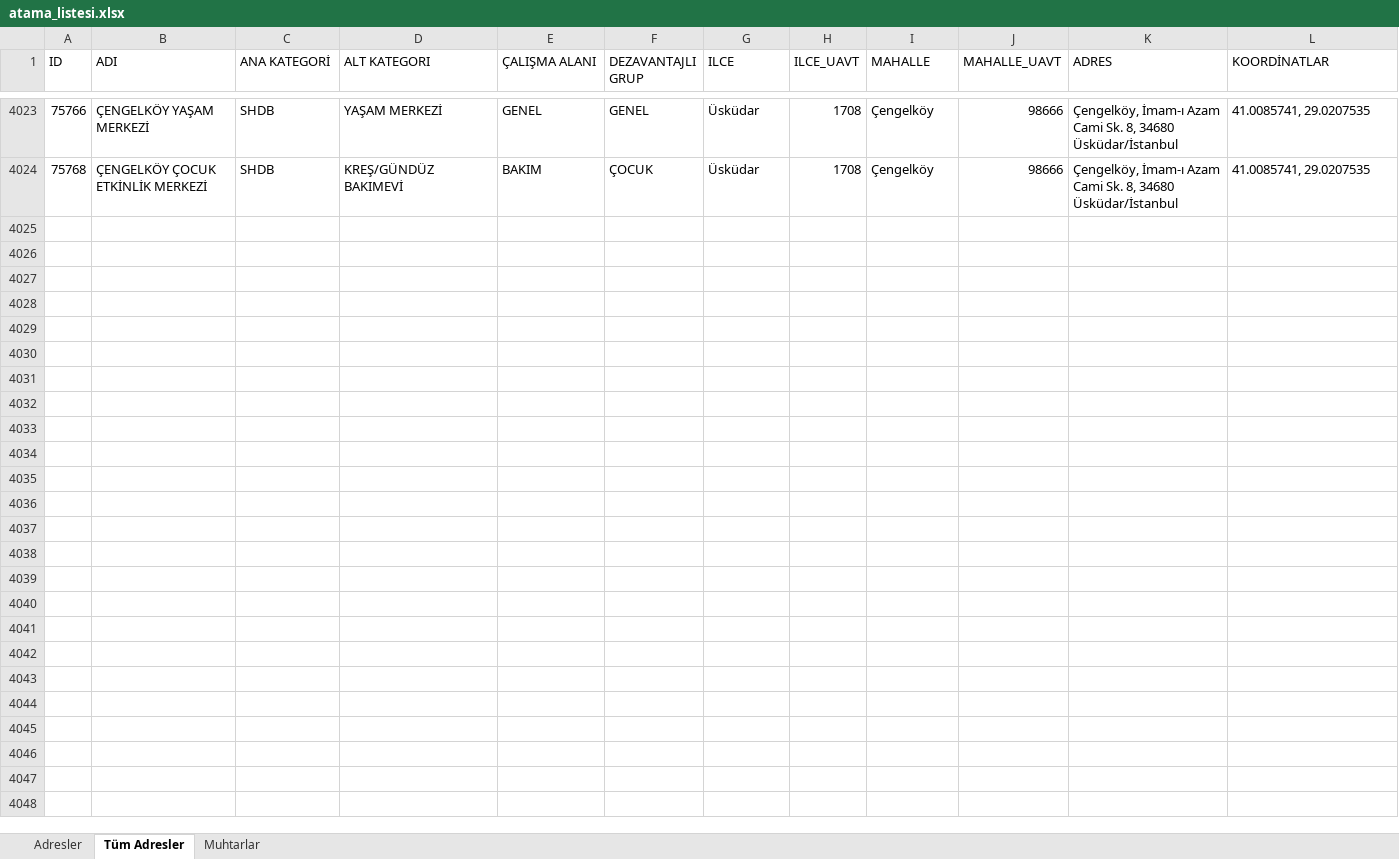
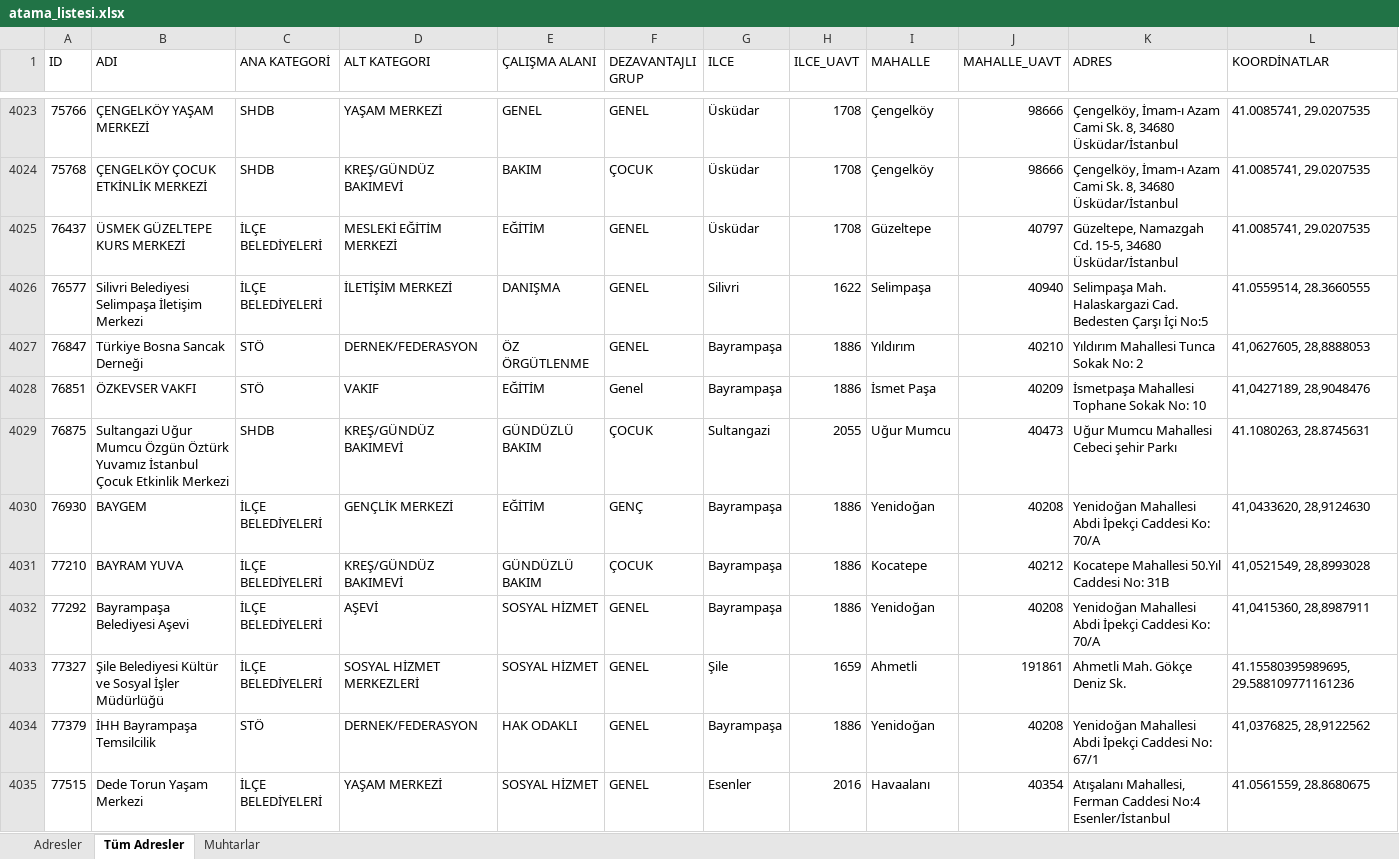
Before and after one commit to sosyalhizmet/sosyalrisk, an Excel workbook: atama_listesi/atama_listesi.xlsx, sheet Tüm Adresler, drawn as a sheet; only a part is shown, gaps mark what is left out; values as stored, in another font and other column widths than the file's, no borders; the diff names each change by its address in the sheet, - before the commit and + after, or states it on an @@ line.

```diff
--- a/atama_listesi/atama_listesi.xlsx (sheet Tüm Adresler)
+++ b/atama_listesi/atama_listesi.xlsx (sheet Tüm Adresler)
+row 4025: 76437 | ÜSMEK GÜZELTEPE KURS MERKEZİ | İLÇE BELEDİYELERİ | MESLEKİ EĞİTİM MERKEZİ | EĞİTİM | GENEL | Üsküdar | 1708 | Güzeltepe | 40797 | Güzeltepe, Namazgah Cd. 15-5, 34680 Üsküdar/İstanbul | 41.0085741, 29.0207535
+row 4026: 76577 | Silivri Belediyesi Selimpaşa İletişim Merkezi | İLÇE BELEDİYELERİ | İLETİŞİM MERKEZİ | DANIŞMA | GENEL | Silivri | 1622 | Selimpaşa | 40940 | Selimpaşa Mah. Halaskargazi Cad. Bedesten Çarşı İçi No:5 | 41.0559514, 28.3660555
+row 4027: 76847 | Türkiye Bosna Sancak Derneği | STÖ | DERNEK/FEDERASYON | ÖZ ÖRGÜTLENME | GENEL | Bayrampaşa | 1886 | Yıldırım | 40210 | Yıldırım Mahallesi Tunca Sokak No: 2 | 41,0627605, 28,8888053
+row 4028: 76851 | ÖZKEVSER VAKFI | STÖ | VAKIF | EĞİTİM | Genel | Bayrampaşa | 1886 | İsmet Paşa | 40209 | İsmetpaşa Mahallesi Tophane Sokak No: 10 | 41,0427189, 28,9048476
+row 4029: 76875 | Sultangazi Uğur Mumcu Özgün Öztürk Yuvamız İstanbul Çocuk Etkinlik Merkezi | SHDB | KREŞ/GÜNDÜZ BAKIMEVİ | GÜNDÜZLÜ BAKIM | ÇOCUK | Sultangazi | 2055 | Uğur Mumcu | 40473 | Uğur Mumcu Mahallesi Cebeci şehir Parkı | 41.1080263, 28.8745631
+row 4030: 76930 | BAYGEM | İLÇE BELEDİYELERİ | GENÇLİK MERKEZİ | EĞİTİM | GENÇ | Bayrampaşa | 1886 | Yenidoğan | 40208 | Yenidoğan Mahallesi Abdi İpekçi Caddesi Ko: 70/A | 41,0433620, 28,9124630
+row 4031: 77210 | BAYRAM YUVA | İLÇE BELEDİYELERİ | KREŞ/GÜNDÜZ BAKIMEVİ | GÜNDÜZLÜ BAKIM | ÇOCUK | Bayrampaşa | 1886 | Kocatepe | 40212 | Kocatepe Mahallesi 50.Yıl Caddesi No: 31B | 41,0521549, 28,8993028
+row 4032: 77292 | Bayrampaşa Belediyesi Aşevi | İLÇE BELEDİYELERİ | AŞEVİ | SOSYAL HİZMET | GENEL | Bayrampaşa | 1886 | Yenidoğan | 40208 | Yenidoğan Mahallesi Abdi İpekçi Caddesi Ko: 70/A | 41,0415360, 28,8987911
+row 4033: 77327 | Şile Belediyesi Kültür ve Sosyal İşler Müdürlüğü | İLÇE BELEDİYELERİ | SOSYAL HİZMET MERKEZLERİ | SOSYAL HİZMET | GENEL | Şile | 1659 | Ahmetli | 191861 | Ahmetli Mah. Gökçe Deniz Sk. | 41.15580395989695, 29.588109771161236
+row 4034: 77379 | İHH Bayrampaşa Temsilcilik | STÖ | DERNEK/FEDERASYON | HAK ODAKLI | GENEL | Bayrampaşa | 1886 | Yenidoğan | 40208 | Yenidoğan Mahallesi Abdi İpekçi Caddesi No: 67/1 | 41,0376825, 28,9122562
+row 4035: 77515 | Dede Torun Yaşam Merkezi | İLÇE BELEDİYELERİ | YAŞAM MERKEZİ | SOSYAL HİZMET | GENEL | Esenler | 2016 | Havaalanı | 40354 | Atışalanı Mahallesi, Ferman Caddesi No:4 Esenler/İstanbul | 41.0561559, 28.8680675
```
Also changed, not shown: sheet Adresler.
